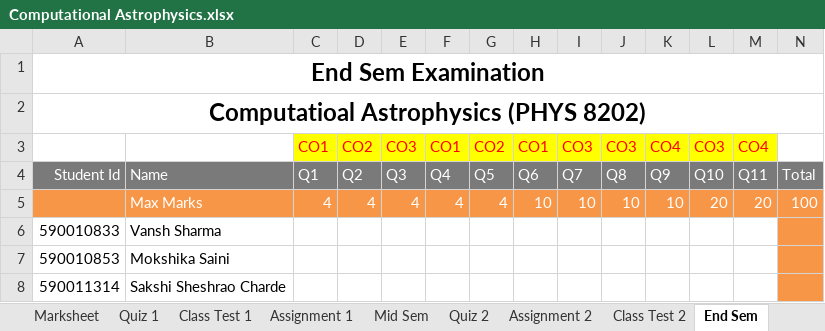
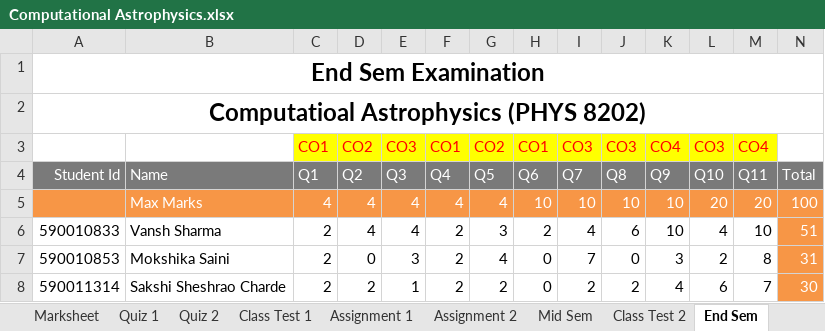
Before and after one commit to niteshchandra039/niteshchandra039.github.io, an Excel workbook: resources/Marks/2026/even/Computational Astrophysics.xlsx, sheet End Sem, drawn as a sheet; only a part is shown; values as stored, in another font and other column widths than the file's, no borders; the diff covers the shown part only; the diff names each change by its address in the sheet, - before the commit and + after, or states it on an @@ line.

```diff
--- a/resources/Marks/2026/even/Computational Astrophysics.xlsx (sheet End Sem)
+++ b/resources/Marks/2026/even/Computational Astrophysics.xlsx (sheet End Sem)
@@ sheet tab order changed: Marksheet | Quiz 1 | Quiz 2 | Class Test 1 | Assignment 1 | Assignment 2 | Mid Sem | Class Test 2 | End Sem @@
-C6:C8: (empty)
+C6:C8: 2
-D6: (empty)
+D6: 4
-E6: (empty)
+E6: 4
-F6:F8: (empty)
+F6:F8: 2
-G6: (empty)
+G6: 3
-H6: (empty)
+H6: 2
-I6: (empty)
+I6: 4
-J6: (empty)
+J6: 6
-K6: (empty)
+K6: 10
-L6: (empty)
+L6: 4
-M6: (empty)
+M6: 10
-N6: (empty)
+N6: 51
-D7: (empty)
+D7: 0
-E7: (empty)
+E7: 3
-G7: (empty)
+G7: 4
-H7:H8: (empty)
+H7:H8: 0
-I7: (empty)
+I7: 7
-J7: (empty)
+J7: 0
-K7: (empty)
+K7: 3
-L7: (empty)
+L7: 2
-M7: (empty)
+M7: 8
-N7: (empty)
+N7: 31
-D8: (empty)
+D8: 2
-E8: (empty)
+E8: 1
-G8: (empty)
+G8: 2
-I8: (empty)
+I8: 2
-J8: (empty)
+J8: 2
-K8: (empty)
+K8: 4
-L8: (empty)
+L8: 6
-M8: (empty)
+M8: 7
-N8: (empty)
+N8: 30
```
Also changed, not shown: 1 added row and 107 edited cells elsewhere in this sheet, sheet Assignment 2, sheet Class Test 2, sheet Marksheet, sheet Quiz 2, sheet Quiz 1.
